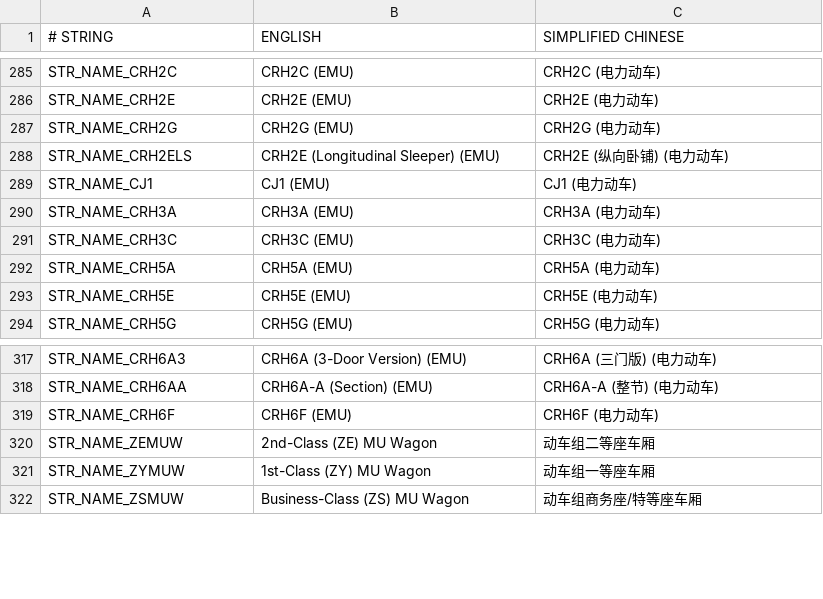
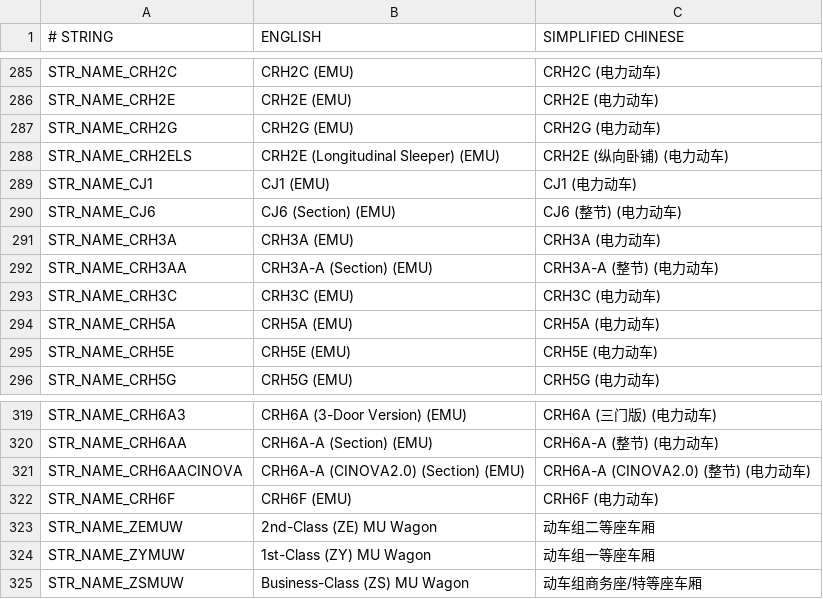
Before and after one commit to OpenTTD-China-Set/China-Set-Trains, a CSV file: docs/str.csv, drawn as a sheet; only a part is shown, gaps mark what is left out.

Commit message:
add
add crh3a_a, cj6, crh6a_a(cinova2.0)

```diff
--- a/docs/str.csv
+++ b/docs/str.csv
@@ -289,3 +289,5 @@ STR_NAME_CRH2ELS,CRH2E (Longitudinal Sleeper) (EMU),CRH2E (纵向卧铺) (电力
 STR_NAME_CJ1,CJ1 (EMU),CJ1 (电力动车)
+STR_NAME_CJ6,CJ6 (Section) (EMU),CJ6 (整节) (电力动车)
 STR_NAME_CRH3A,CRH3A (EMU),CRH3A (电力动车)
+STR_NAME_CRH3AA,CRH3A-A (Section) (EMU),CRH3A-A (整节) (电力动车)
 STR_NAME_CRH3C,CRH3C (EMU),CRH3C (电力动车)
@@ -318,2 +320,3 @@ STR_NAME_CRH6A3,CRH6A (3-Door Version) (EMU),CRH6A (三门版) (电力动车)
 STR_NAME_CRH6AA,CRH6A-A (Section) (EMU),CRH6A-A (整节) (电力动车)
+STR_NAME_CRH6AACINOVA,CRH6A-A (CINOVA2.0) (Section) (EMU),CRH6A-A (CINOVA2.0) (整节) (电力动车)
 STR_NAME_CRH6F,CRH6F (EMU),CRH6F (电力动车)
```
Also changed, not shown: 23 other files.
